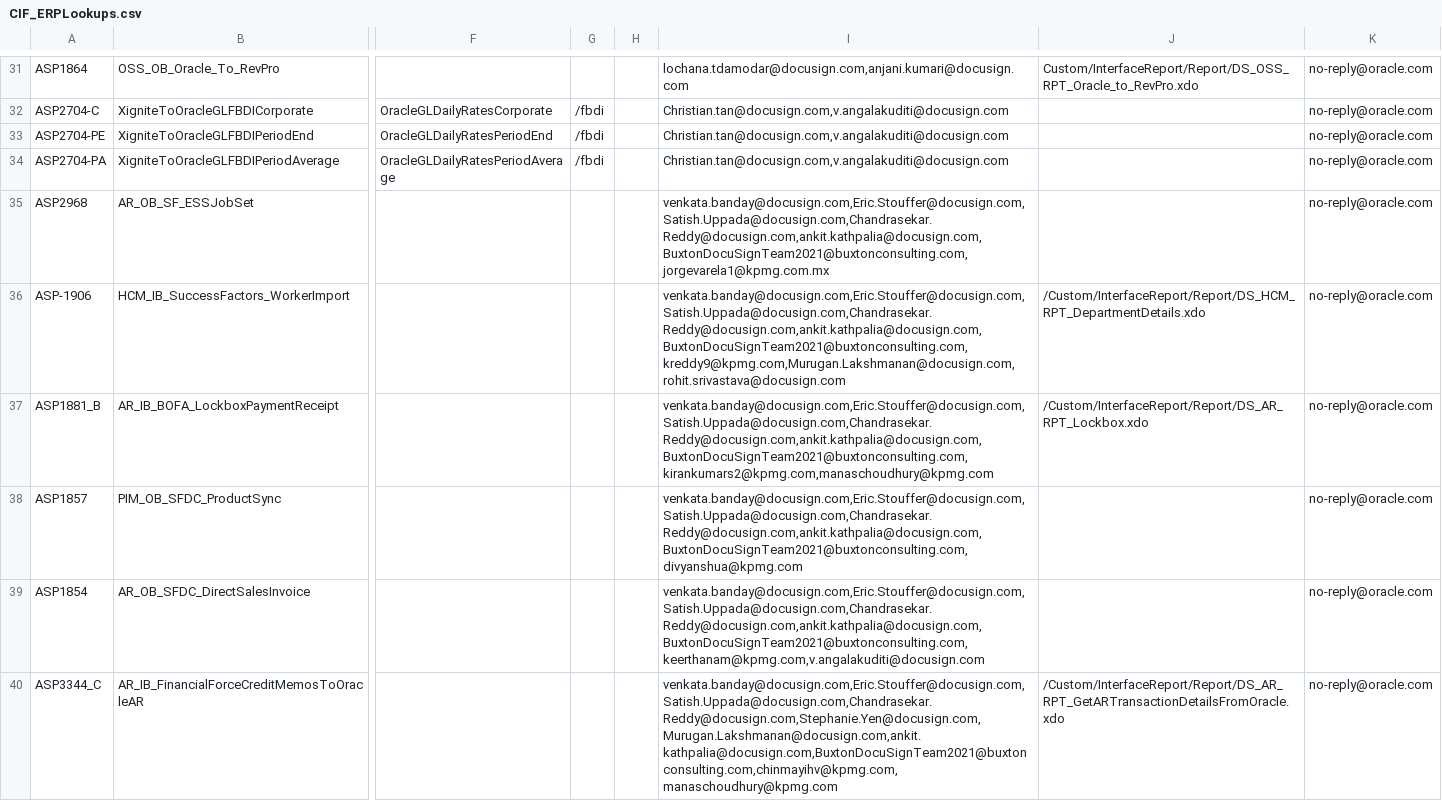
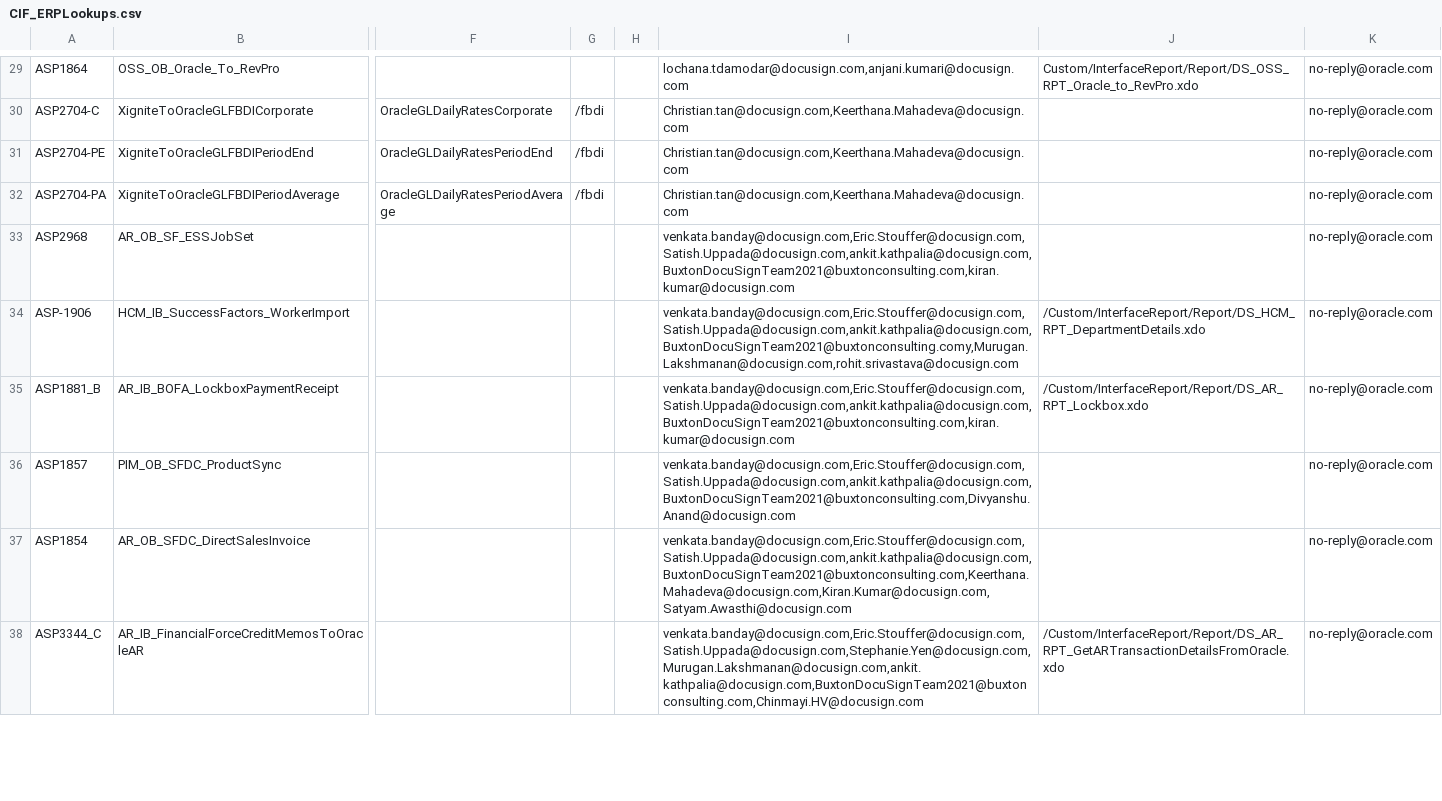
Before and after one commit to smellamputi/Aspire, a CSV file: ASP/Interface/Common/Code/CIF/Lookup/sit/CIF_ERPLookups.csv, drawn as a sheet; only a part is shown, gaps mark what is left out; addresses are those after the commit; the diff covers the shown part only; the diff names each change by its address in the sheet, - before the commit and + after, or states it on an @@ line.

Commit message:
Changes done to SIT branch common lookup to rmeove invalid email IDs.Clean up activity.

```diff
--- a/ASP/Interface/Common/Code/CIF/Lookup/sit/CIF_ERPLookups.csv
+++ b/ASP/Interface/Common/Code/CIF/Lookup/sit/CIF_ERPLookups.csv
-I30:I32: Christian.tan@docusign.com,v.angalakuditi@docusign.com
+I30:I32: Christian.tan@docusign.com,Keerthana.Mahadeva@docusign.com
-I33: venkata.banday@docusign.com,Eric.Stouffer@docusign.com,Satish.Uppada@docusign.com,Chandrasekar.Reddy@docusign.com,ankit.kathpalia@docusign.com,BuxtonDocuSignTeam2021@buxtonconsulting.com,jorgevarela1@kpmg.com.mx
+I33: venkata.banday@docusign.com,Eric.Stouffer@docusign.com,Satish.Uppada@docusign.com,ankit.kathpalia@docusign.com,BuxtonDocuSignTeam2021@buxtonconsulting.com,kiran.kumar@docusign.com
-I34: venkata.banday@docusign.com,Eric.Stouffer@docusign.com,Satish.Uppada@docusign.com,Chandrasekar.Reddy@docusign.com,ankit.kathpalia@docusign.com,BuxtonDocuSignTeam2021@buxtonconsulting.com,kreddy9@kpmg.com,Murugan.Lakshmanan@docusign.com,rohit.srivastava@docusign.com
+I34: venkata.banday@docusign.com,Eric.Stouffer@docusign.com,Satish.Uppada@docusign.com,ankit.kathpalia@docusign.com,BuxtonDocuSignTeam2021@buxtonconsulting.comy,Murugan.Lakshmanan@docusign.com,rohit.srivastava@docusign.com
-I35: venkata.banday@docusign.com,Eric.Stouffer@docusign.com,Satish.Uppada@docusign.com,Chandrasekar.Reddy@docusign.com,ankit.kathpalia@docusign.com,BuxtonDocuSignTeam2021@buxtonconsulting.com,kirankumars2@kpmg.com,manaschoudhury@kpmg.com
+I35: venkata.banday@docusign.com,Eric.Stouffer@docusign.com,Satish.Uppada@docusign.com,ankit.kathpalia@docusign.com,BuxtonDocuSignTeam2021@buxtonconsulting.com,kiran.kumar@docusign.com
-I36: venkata.banday@docusign.com,Eric.Stouffer@docusign.com,Satish.Uppada@docusign.com,Chandrasekar.Reddy@docusign.com,ankit.kathpalia@docusign.com,BuxtonDocuSignTeam2021@buxtonconsulting.com,divyanshua@kpmg.com
+I36: venkata.banday@docusign.com,Eric.Stouffer@docusign.com,Satish.Uppada@docusign.com,ankit.kathpalia@docusign.com,BuxtonDocuSignTeam2021@buxtonconsulting.com,Divyanshu.Anand@docusign.com
-I37: venkata.banday@docusign.com,Eric.Stouffer@docusign.com,Satish.Uppada@docusign.com,Chandrasekar.Reddy@docusign.com,ankit.kathpalia@docusign.com,BuxtonDocuSignTeam2021@buxtonconsulting.com,keerthanam@kpmg.com,v.angalakuditi@docusign.com
+I37: venkata.banday@docusign.com,Eric.Stouffer@docusign.com,Satish.Uppada@docusign.com,ankit.kathpalia@docusign.com,BuxtonDocuSignTeam2021@buxtonconsulting.com,Keerthana.Mahadeva@docusign.com,Kiran.Kumar@docusign.com,Satyam.Awasthi@docusign.com
-I38: venkata.banday@docusign.com,Eric.Stouffer@docusign.com,Satish.Uppada@docusign.com,Chandrasekar.Reddy@docusign.com,Stephanie.Yen@docusign.com,Murugan.Lakshmanan@docusign.com,ankit.kathpalia@docusign.com,BuxtonDocuSignTeam2021@buxtonconsulting.com,chinmayihv@kpmg.com,manaschoudhury@kpmg.com
+I38: venkata.banday@docusign.com,Eric.Stouffer@docusign.com,Satish.Uppada@docusign.com,Stephanie.Yen@docusign.com,Murugan.Lakshmanan@docusign.com,ankit.kathpalia@docusign.com,BuxtonDocuSignTeam2021@buxtonconsulting.com,Chinmayi.HV@docusign.com
```
Also changed, not shown: 2 removed rows and 33 edited cells elsewhere in this file.
